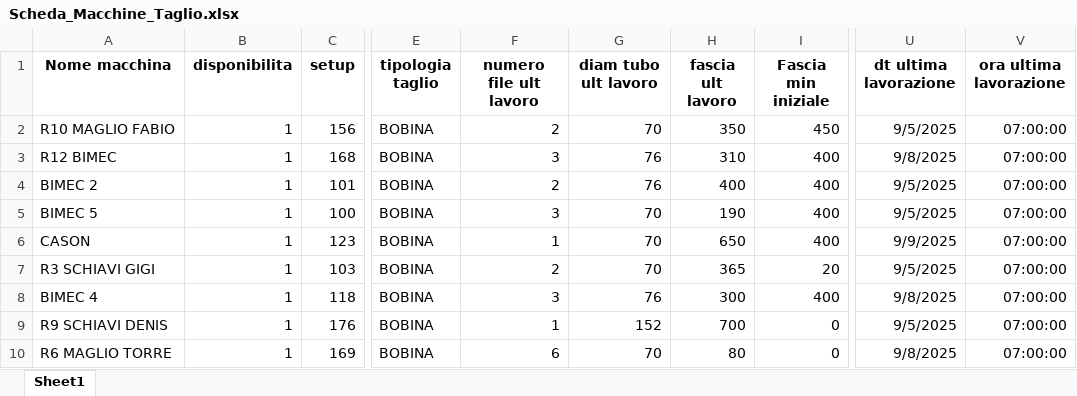
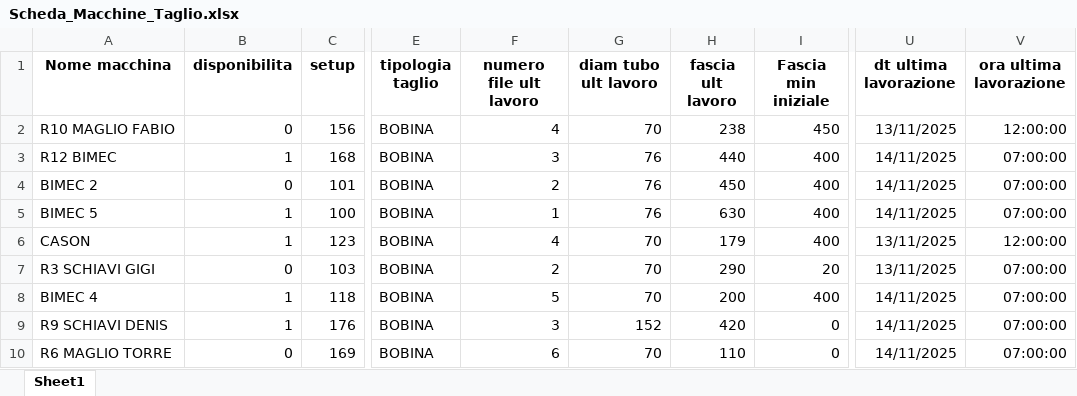
Before and after one commit to Baszonpedis/progettoIS, an Excel workbook: PS-VRP/Dati_input/Scheda_Macchine_Taglio.xlsx, sheet Sheet1, drawn as a sheet; only a part is shown, gaps mark what is left out; values as stored, in another font and other column widths than the file's, no borders; the diff covers the shown part only; the diff names each change by its address in the sheet, - before the commit and + after, or states it on an @@ line.

```diff
--- a/PS-VRP/Dati_input/Scheda_Macchine_Taglio.xlsx (sheet Sheet1)
+++ b/PS-VRP/Dati_input/Scheda_Macchine_Taglio.xlsx (sheet Sheet1)
-B2 (disponibilita): 1
+B2 (disponibilita): 0
-F2 (numero file ult lavoro): 2
+F2 (numero file ult lavoro): 4
-H2 (fascia ult lavoro): 350
+H2 (fascia ult lavoro): 238
-U2 (dt ultima lavorazione): 9/5/2025
+U2 (dt ultima lavorazione): 13/11/2025
-V2 (ora ultima lavorazione): 07:00:00
+V2 (ora ultima lavorazione): 12:00:00
-H3 (fascia ult lavoro): 310
+H3 (fascia ult lavoro): 440
-U3 (dt ultima lavorazione): 9/8/2025
+U3 (dt ultima lavorazione): 14/11/2025
-B4 (disponibilita): 1
+B4 (disponibilita): 0
-H4 (fascia ult lavoro): 400
+H4 (fascia ult lavoro): 450
-U4:U5 (dt ultima lavorazione): 9/5/2025
+U4:U5 (dt ultima lavorazione): 14/11/2025
-F5 (numero file ult lavoro): 3
+F5 (numero file ult lavoro): 1
-G5 (diam tubo ult lavoro): 70
+G5 (diam tubo ult lavoro): 76
-H5 (fascia ult lavoro): 190
+H5 (fascia ult lavoro): 630
-F6 (numero file ult lavoro): 1
+F6 (numero file ult lavoro): 4
-H6 (fascia ult lavoro): 650
+H6 (fascia ult lavoro): 179
-U6 (dt ultima lavorazione): 9/9/2025
+U6 (dt ultima lavorazione): 13/11/2025
-V6 (ora ultima lavorazione): 07:00:00
+V6 (ora ultima lavorazione): 12:00:00
-B7 (disponibilita): 1
+B7 (disponibilita): 0
-H7 (fascia ult lavoro): 365
+H7 (fascia ult lavoro): 290
-U7 (dt ultima lavorazione): 9/5/2025
+U7 (dt ultima lavorazione): 13/11/2025
-F8 (numero file ult lavoro): 3
+F8 (numero file ult lavoro): 5
-G8 (diam tubo ult lavoro): 76
+G8 (diam tubo ult lavoro): 70
-H8 (fascia ult lavoro): 300
+H8 (fascia ult lavoro): 200
-U8 (dt ultima lavorazione): 9/8/2025
+U8 (dt ultima lavorazione): 14/11/2025
-F9 (numero file ult lavoro): 1
+F9 (numero file ult lavoro): 3
-H9 (fascia ult lavoro): 700
+H9 (fascia ult lavoro): 420
-U9 (dt ultima lavorazione): 9/5/2025
+U9 (dt ultima lavorazione): 14/11/2025
-B10 (disponibilita): 1
+B10 (disponibilita): 0
-H10 (fascia ult lavoro): 80
+H10 (fascia ult lavoro): 110
-U10 (dt ultima lavorazione): 9/8/2025
+U10 (dt ultima lavorazione): 14/11/2025
```
Also changed, not shown: 23 edited cells elsewhere in this sheet, PS-VRP/Dati_input/Commesse_da_tagliare.xlsx, PS-VRP/Dati_output/Problemi_lettura_Excel.xlsx, 16 other files.
